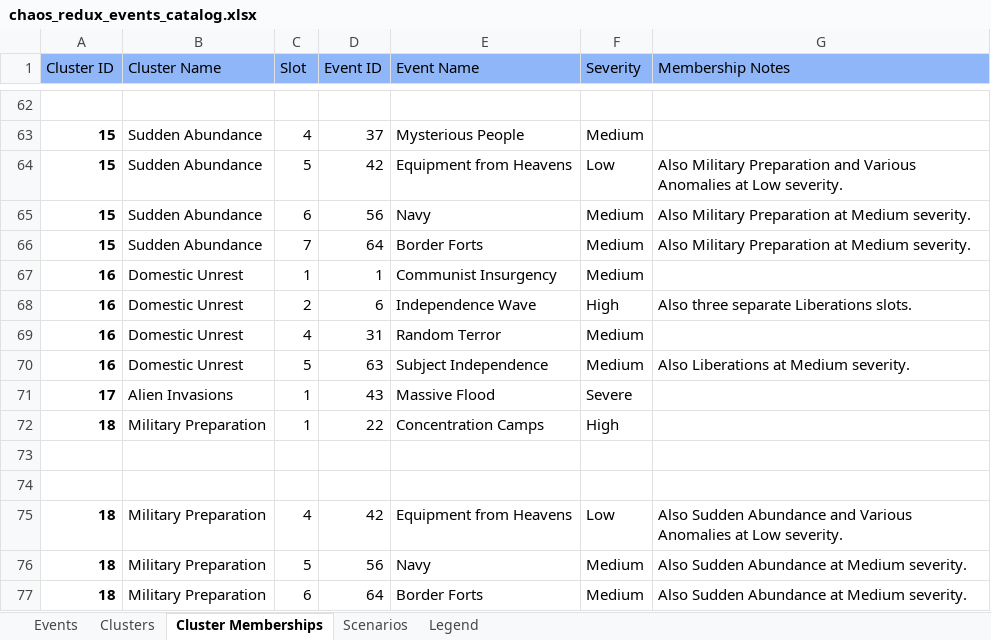
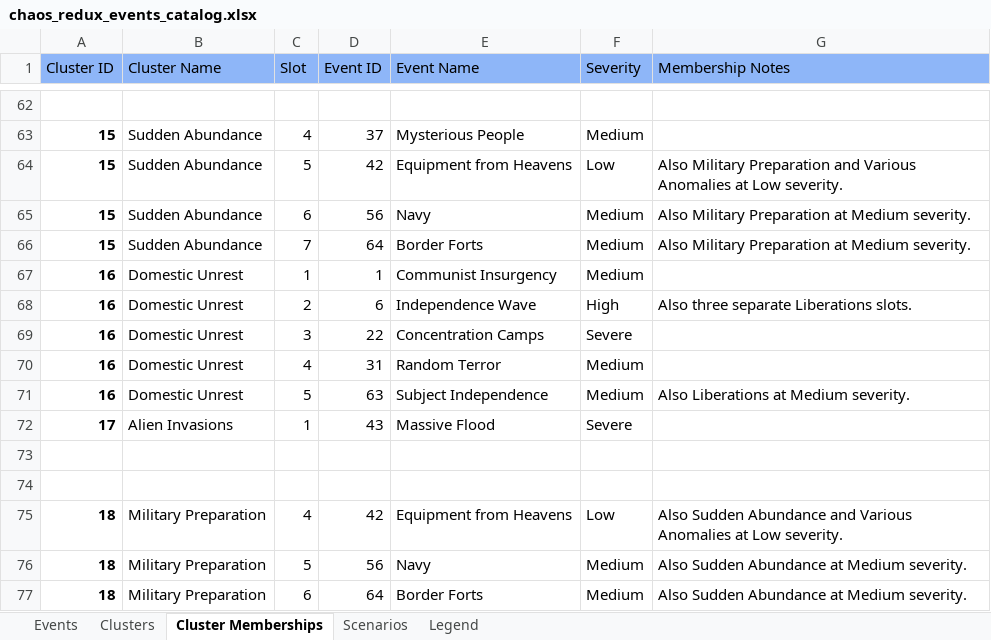
Before and after one commit to klimPaskov/Chaos-Redux, an Excel workbook: docs/spreadsheets/chaos_redux_events_catalog.xlsx, sheet Cluster Memberships, drawn as a sheet; only a part is shown, gaps mark what is left out; values as stored, in another font and other column widths than the file's, no borders; conditional formats and table styles not drawn; removed rows and columns are numbered as before the commit, all else as after; the diff names each change by its address in the sheet, - before the commit and + after, or states it on an @@ line.

Commit message:
Event catalog: mirror Events 22, 30 and 40 in-game text and implementation
Event 22 gets Evo I to III bodies, type Minor Repeatable, cluster 16 Domestic Unrest as Severe member (removed from Military Preparation). Event 30 gets the in-game Details and the two implemented evolution rows, stale Evo IV text cleared. Event 40 gets Details and Evo I to III, type Minor Fire-Once. All three use Needs Testing. CSV exports regenerated.

```diff
--- a/docs/spreadsheets/chaos_redux_events_catalog.xlsx (sheet Cluster Memberships)
+++ b/docs/spreadsheets/chaos_redux_events_catalog.xlsx (sheet Cluster Memberships)
+row 69: 16 | Domestic Unrest | 3 | 22 | Concentration Camps | Severe
-row 72: 18 | Military Preparation | 1 | 22 | Concentration Camps | High
```
Also changed, not shown: sheet Events, sheet Clusters, 2 other files.
